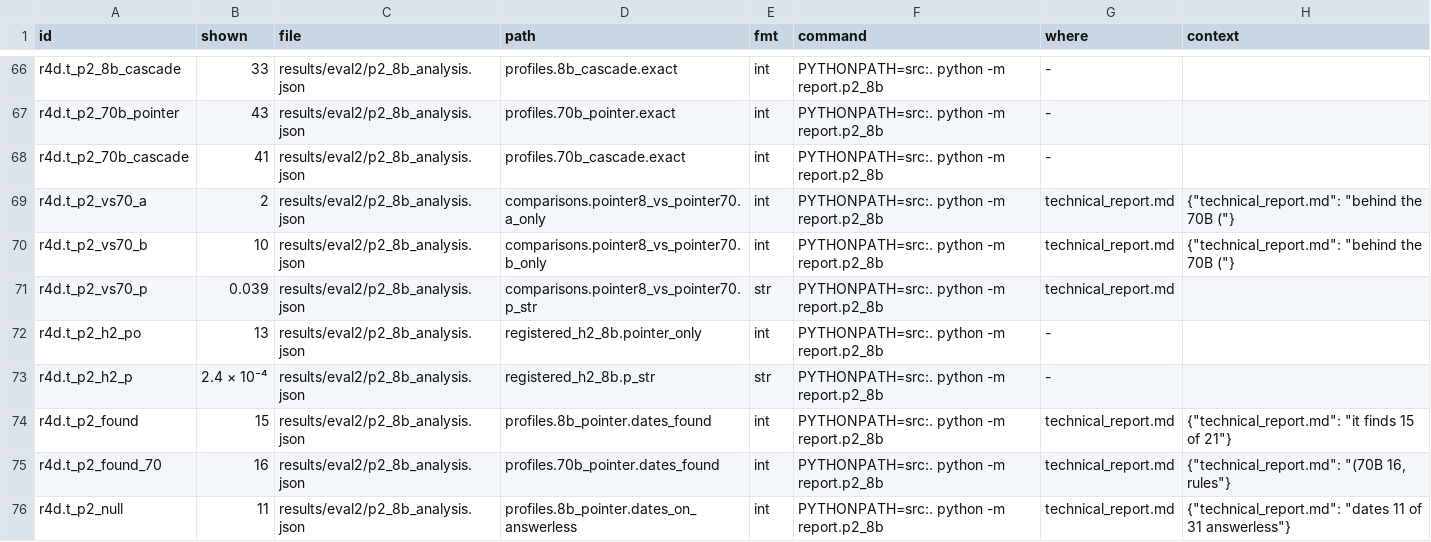
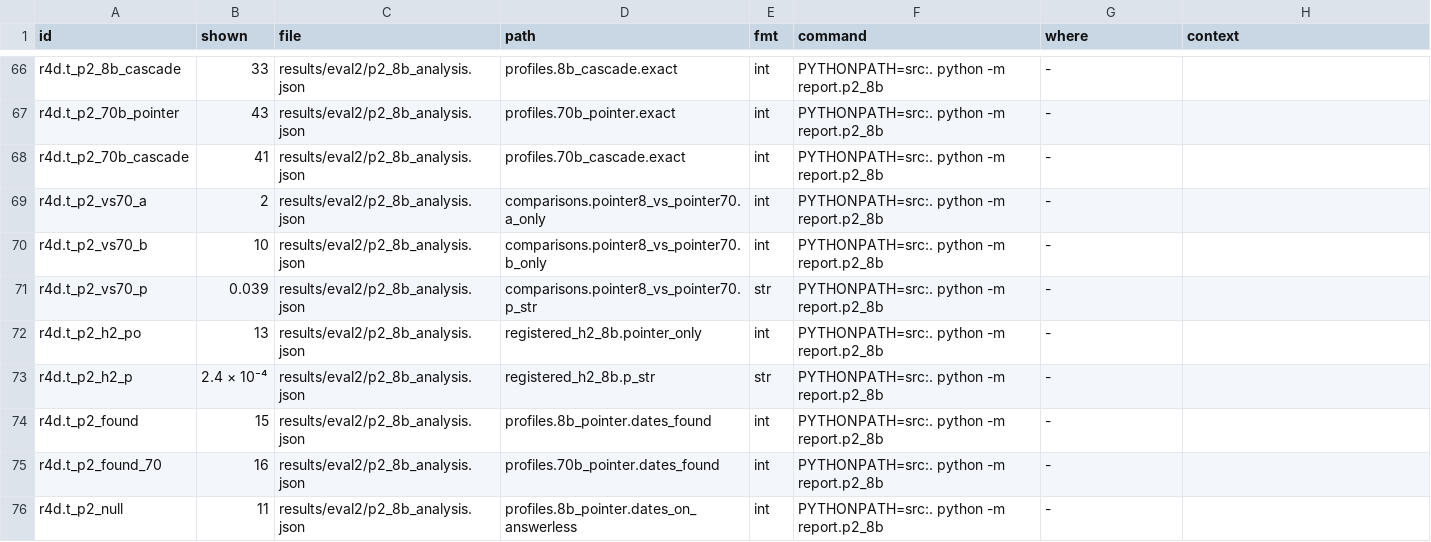
Before and after one commit to mi11ione/gegenprobe, a TSV file: track_2a/claims.d/r4d.tsv, drawn as a sheet; only a part is shown, gaps mark what is left out; the diff covers the shown part only.

```diff
--- a/track_2a/claims.d/r4d.tsv
+++ b/track_2a/claims.d/r4d.tsv
@@ -68,9 +68,9 @@ r4d.t_p2_70b_pointer	43	results/eval2/p2_8b_analysis.json	profiles.70b_pointer.e
 r4d.t_p2_70b_cascade	41	results/eval2/p2_8b_analysis.json	profiles.70b_cascade.exact	int	PYTHONPATH=src:. python -m report.p2_8b	-	
-r4d.t_p2_vs70_a	2	results/eval2/p2_8b_analysis.json	comparisons.pointer8_vs_pointer70.a_only	int	PYTHONPATH=src:. python -m report.p2_8b	technical_report.md	{"technical_report.md": "behind the 70B ("}
-r4d.t_p2_vs70_b	10	results/eval2/p2_8b_analysis.json	comparisons.pointer8_vs_pointer70.b_only	int	PYTHONPATH=src:. python -m report.p2_8b	technical_report.md	{"technical_report.md": "behind the 70B ("}
-r4d.t_p2_vs70_p	0.039	results/eval2/p2_8b_analysis.json	comparisons.pointer8_vs_pointer70.p_str	str	PYTHONPATH=src:. python -m report.p2_8b	technical_report.md	
+r4d.t_p2_vs70_a	2	results/eval2/p2_8b_analysis.json	comparisons.pointer8_vs_pointer70.a_only	int	PYTHONPATH=src:. python -m report.p2_8b	-	
+r4d.t_p2_vs70_b	10	results/eval2/p2_8b_analysis.json	comparisons.pointer8_vs_pointer70.b_only	int	PYTHONPATH=src:. python -m report.p2_8b	-	
+r4d.t_p2_vs70_p	0.039	results/eval2/p2_8b_analysis.json	comparisons.pointer8_vs_pointer70.p_str	str	PYTHONPATH=src:. python -m report.p2_8b	-	
 r4d.t_p2_h2_po	13	results/eval2/p2_8b_analysis.json	registered_h2_8b.pointer_only	int	PYTHONPATH=src:. python -m report.p2_8b	-	
 r4d.t_p2_h2_p	2.4 × 10⁻⁴	results/eval2/p2_8b_analysis.json	registered_h2_8b.p_str	str	PYTHONPATH=src:. python -m report.p2_8b	-	
-r4d.t_p2_found	15	results/eval2/p2_8b_analysis.json	profiles.8b_pointer.dates_found	int	PYTHONPATH=src:. python -m report.p2_8b	technical_report.md	{"technical_report.md": "it finds 15 of 21"}
-r4d.t_p2_found_70	16	results/eval2/p2_8b_analysis.json	profiles.70b_pointer.dates_found	int	PYTHONPATH=src:. python -m report.p2_8b	technical_report.md	{"technical_report.md": "(70B 16, rules"}
-r4d.t_p2_null	11	results/eval2/p2_8b_analysis.json	profiles.8b_pointer.dates_on_answerless	int	PYTHONPATH=src:. python -m report.p2_8b	technical_report.md	{"technical_report.md": "dates 11 of 31 answerless"}
+r4d.t_p2_found	15	results/eval2/p2_8b_analysis.json	profiles.8b_pointer.dates_found	int	PYTHONPATH=src:. python -m report.p2_8b	-	
+r4d.t_p2_found_70	16	results/eval2/p2_8b_analysis.json	profiles.70b_pointer.dates_found	int	PYTHONPATH=src:. python -m report.p2_8b	-	
+r4d.t_p2_null	11	results/eval2/p2_8b_analysis.json	profiles.8b_pointer.dates_on_answerless	int	PYTHONPATH=src:. python -m report.p2_8b	-	
```
Also changed, not shown: 21 edited cells elsewhere in this file, track_2a/claims.d/r5d.tsv, track_2a/claims.d/r6c.tsv, 53 other files.
